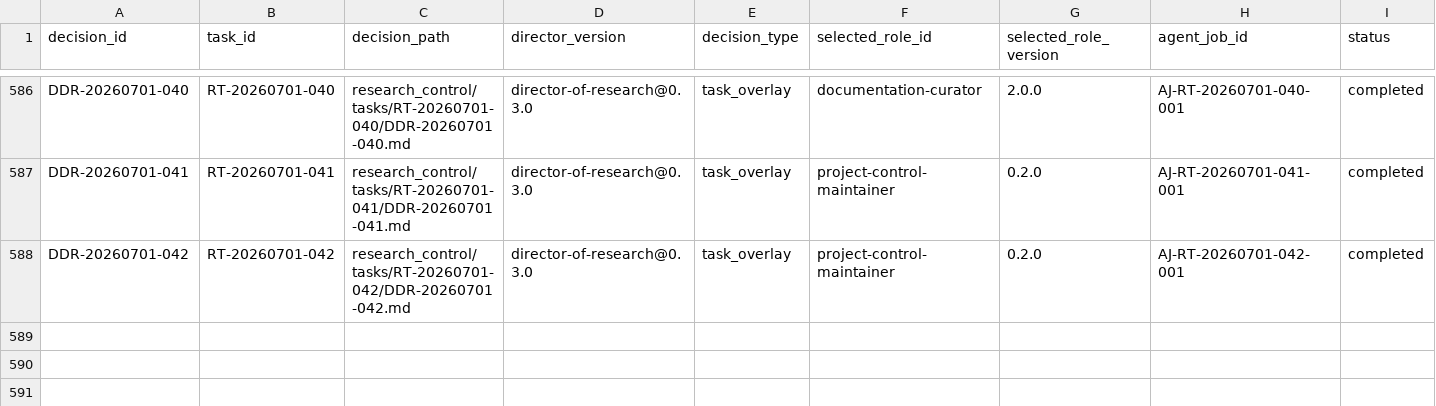
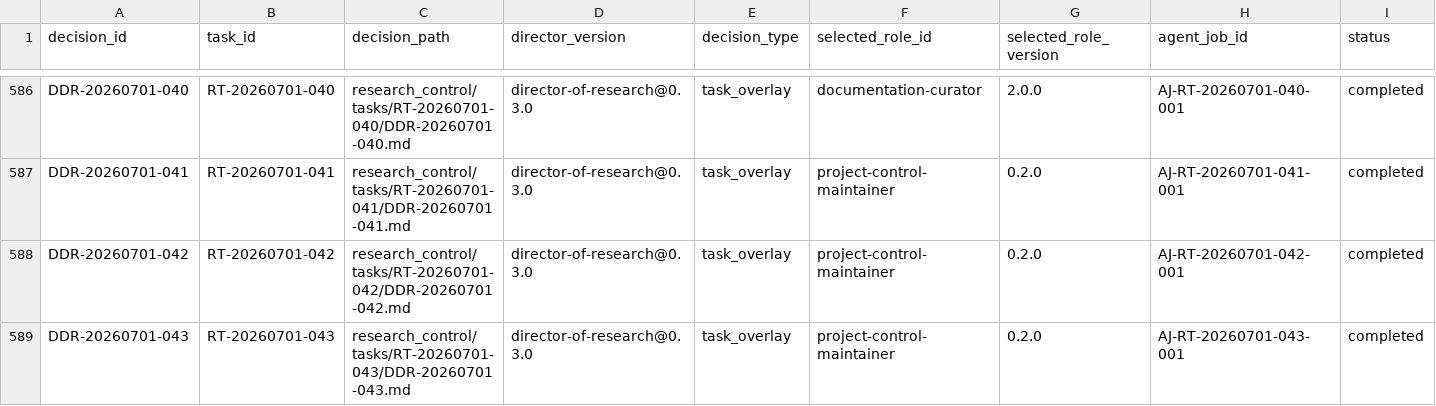
Before and after one commit to AngryOwlAI/The-AEther-Flow, a CSV file: registries/DIRECTOR_DECISION_REGISTRY.csv, drawn as a sheet; only a part is shown, gaps mark what is left out; rows hold the shown columns only; the diff names each change by its address in the sheet, - before the commit and + after, or states it on an @@ line.

```diff
--- a/registries/DIRECTOR_DECISION_REGISTRY.csv
+++ b/registries/DIRECTOR_DECISION_REGISTRY.csv
+row 589: DDR-20260701-043 | RT-20260701-043 | research_control/tasks/RT-20260701-043/DDR-20260701-043.md | director-of-research@0.3.0 | task_overlay | project-control-maintainer | 0.2.0 | AJ-RT-20260701-043-001 | completed
```
Also changed, not shown: registries/CLAIM_BOUNDARY_REGISTRY.csv, registries/CONTENT_SEMANTIC_REGISTRY.csv, 40 other files.
